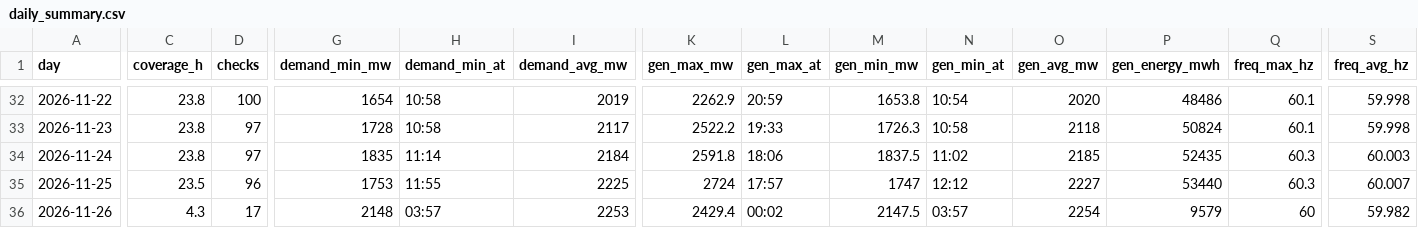
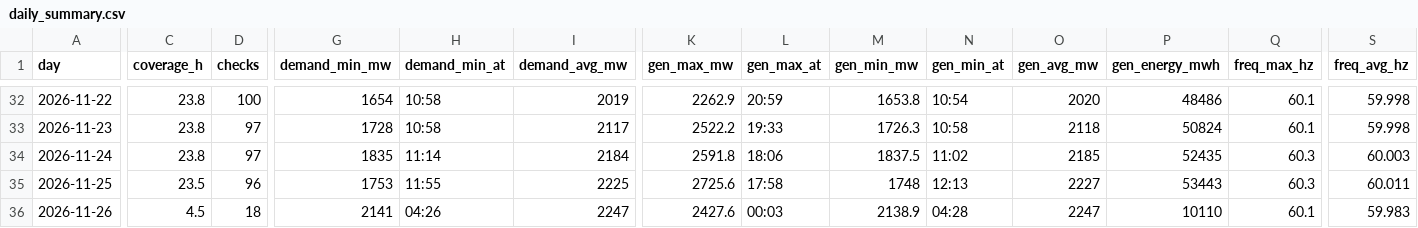
Before and after one commit to EidenGarcia/pr-generation-dashboard, a CSV file: logs/daily_summary.csv, drawn as a sheet; only a part is shown, gaps mark what is left out; the diff covers the shown part only; the diff names each change by its address in the sheet, - before the commit and + after, or states it on an @@ line.

```diff
--- a/logs/daily_summary.csv
+++ b/logs/daily_summary.csv
-K35 (gen_max_mw): 2724
+K35 (gen_max_mw): 2725.6
-L35 (gen_max_at): 17:57
+L35 (gen_max_at): 17:58
-M35 (gen_min_mw): 1747
+M35 (gen_min_mw): 1748
-N35 (gen_min_at): 12:12
+N35 (gen_min_at): 12:13
-P35 (gen_energy_mwh): 53440
+P35 (gen_energy_mwh): 53443
-S35 (freq_avg_hz): 60.007
+S35 (freq_avg_hz): 60.011
-C36 (coverage_h): 4.3
+C36 (coverage_h): 4.5
-D36 (checks): 17
+D36 (checks): 18
-G36 (demand_min_mw): 2148
+G36 (demand_min_mw): 2141
-H36 (demand_min_at): 03:57
+H36 (demand_min_at): 04:26
-I36 (demand_avg_mw): 2253
+I36 (demand_avg_mw): 2247
-K36 (gen_max_mw): 2429.4
+K36 (gen_max_mw): 2427.6
-L36 (gen_max_at): 00:02
+L36 (gen_max_at): 00:03
-M36 (gen_min_mw): 2147.5
+M36 (gen_min_mw): 2138.9
-N36 (gen_min_at): 03:57
+N36 (gen_min_at): 04:28
-O36 (gen_avg_mw): 2254
+O36 (gen_avg_mw): 2247
-P36 (gen_energy_mwh): 9579
+P36 (gen_energy_mwh): 10110
-Q36 (freq_max_hz): 60
+Q36 (freq_max_hz): 60.1
-S36 (freq_avg_hz): 59.982
+S36 (freq_avg_hz): 59.983
```
Also changed, not shown: 4 edited cells elsewhere in this file, 23 other files.
